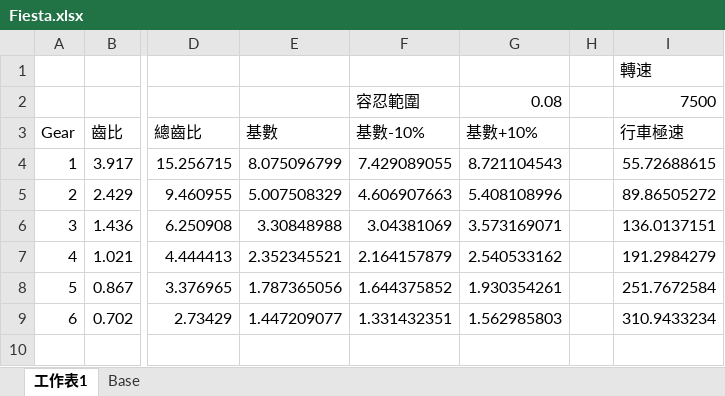
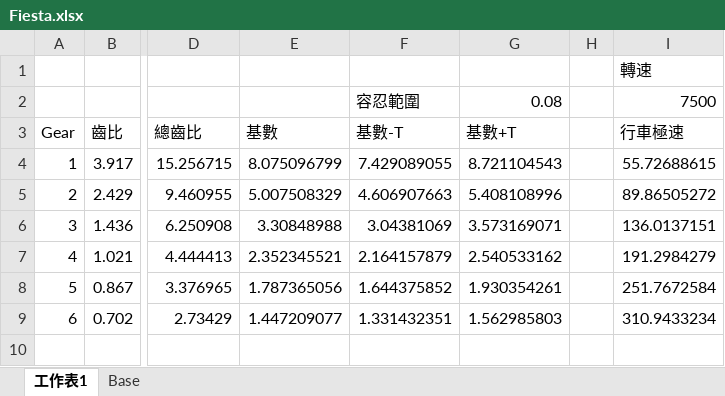
Before and after one commit to sky4s/mygoodjob, an Excel workbook: my doc/Arduino/Gearuino/Fiesta.xlsx, sheet 工作表1, drawn as a sheet; only a part is shown, gaps mark what is left out; values as stored, in another font and other column widths than the file's, no borders; charts and pictures and conditional formats not drawn; the diff names each change by its address in the sheet, - before the commit and + after, or states it on an @@ line.

```diff
--- a/my doc/Arduino/Gearuino/Fiesta.xlsx (sheet 工作表1)
+++ b/my doc/Arduino/Gearuino/Fiesta.xlsx (sheet 工作表1)
-F3: 基數-10%
+F3: 基數-T
-G3: 基數+10%
+G3: 基數+T
```
